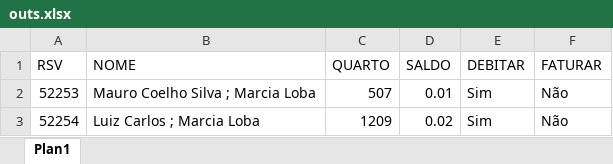
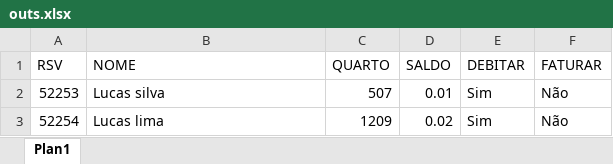
Before and after one commit to Rivelino27/Fast_check-out, an Excel workbook: outs.xlsx, sheet Plan1, drawn as a sheet; values as stored, in another font and other column widths than the file's, no borders; the diff names each change by its address in the sheet, - before the commit and + after, or states it on an @@ line.

```diff
--- a/outs.xlsx (sheet Plan1)
+++ b/outs.xlsx (sheet Plan1)
-B2 (NOME): Mauro Coelho Silva ; Marcia Loba
+B2 (NOME): Lucas silva
-B3 (NOME): Luiz Carlos ; Marcia Loba
+B3 (NOME): Lucas lima
```
Also changed, not shown: 7 other files.
